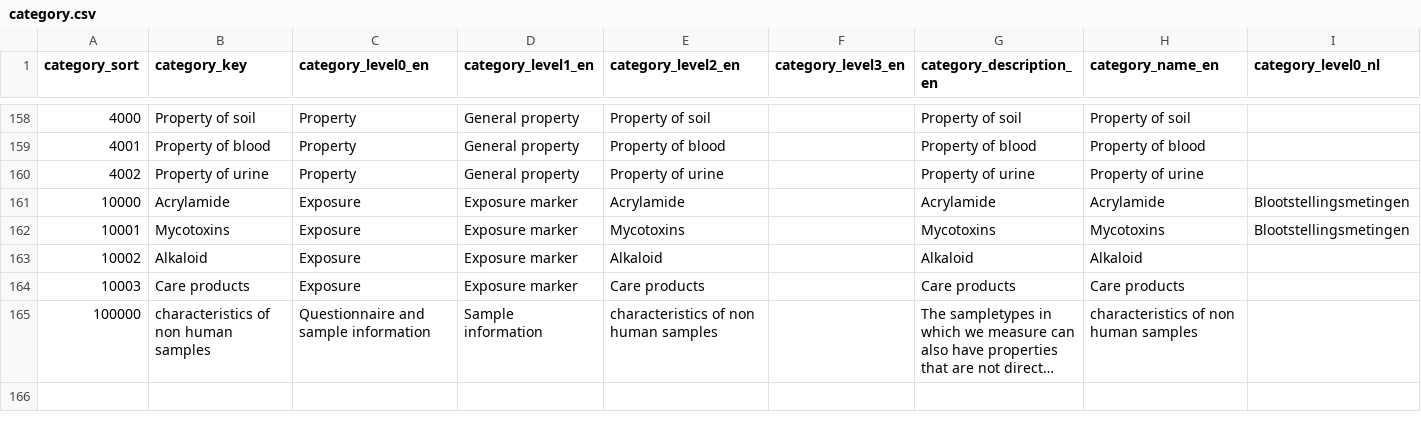
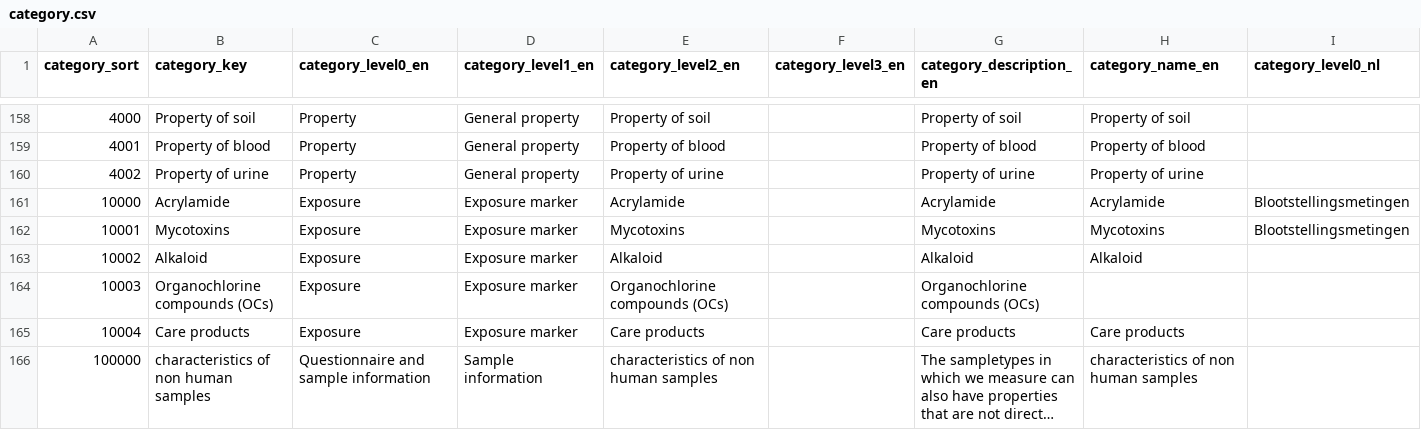
Before and after one commit to GertjanBisschop/parco-hbm, a CSV file: linkml/source_tables/input/category.csv, drawn as a sheet; only a part is shown, gaps mark what is left out; long unchanged cells end in …; rows hold the shown columns only; the diff names each change by its address in the sheet, - before the commit and + after, or states it on an @@ line.

```diff
--- a/linkml/source_tables/input/category.csv
+++ b/linkml/source_tables/input/category.csv
-B164 (category_key): Care products
+B164 (category_key): Organochlorine compounds (OCs)
-E164 (category_level2_en): Care products
+E164 (category_level2_en): Organochlorine compounds (OCs)
-G164 (category_description_en): Care products
+G164 (category_description_en): Organochlorine compounds (OCs)
-H164 (category_name_en): Care products
+H164 (category_name_en): (empty)
+row 165: 10004 | Care products | Exposure | Exposure marker | Care products |  | Care products | Care products
```
Also changed, not shown: linkml/source_tables/input/sampletype.csv.
